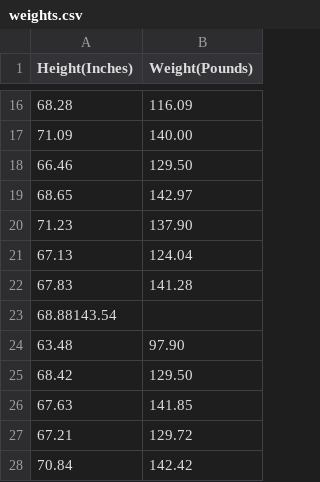
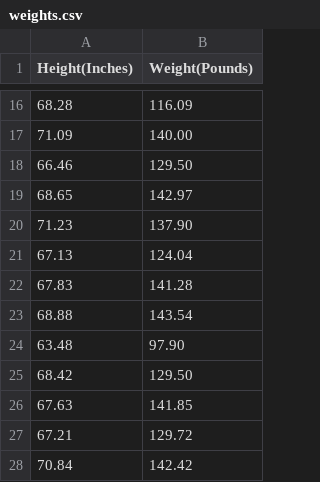
Before and after one commit to itsanshulverma/temp, a CSV file: weights.csv, drawn as a sheet; only a part is shown, gaps mark what is left out.

Commit message:
Update weights.csv

```diff
--- a/weights.csv
+++ b/weights.csv
@@ -22,3 +22,3 @@ Height(Inches),Weight(Pounds)
 67.83,141.28
-68.88143.54
+68.88,143.54
 63.48,97.90
```
